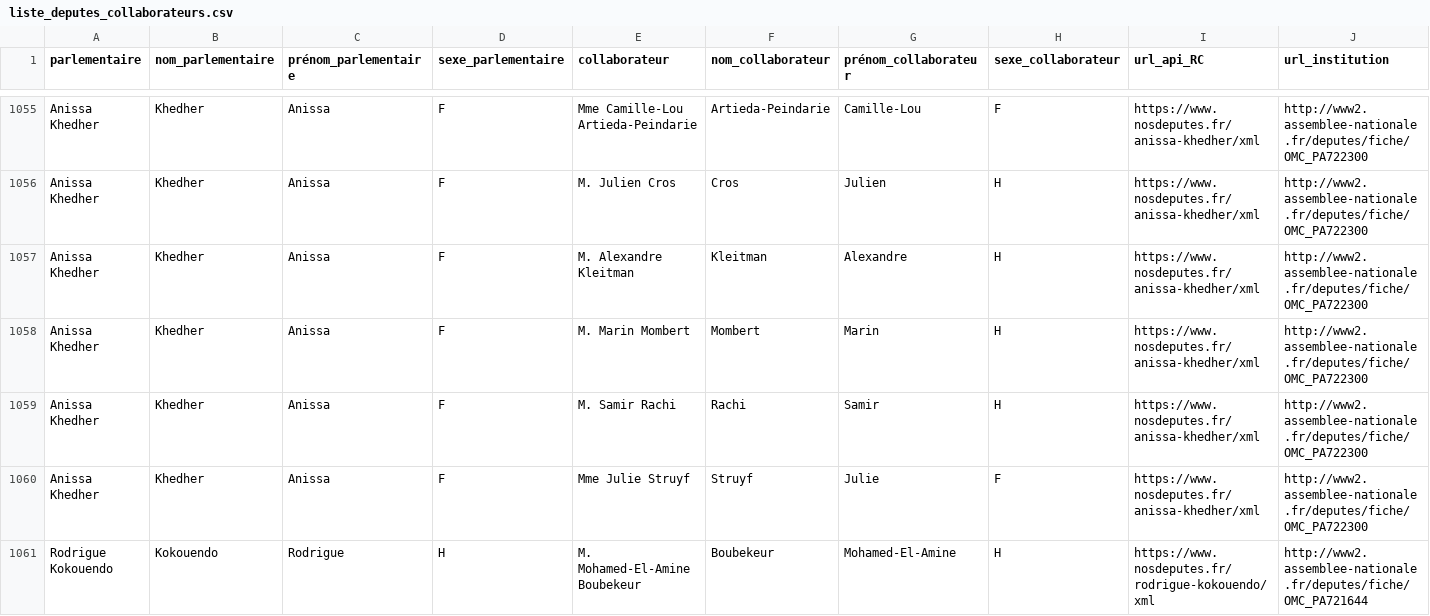
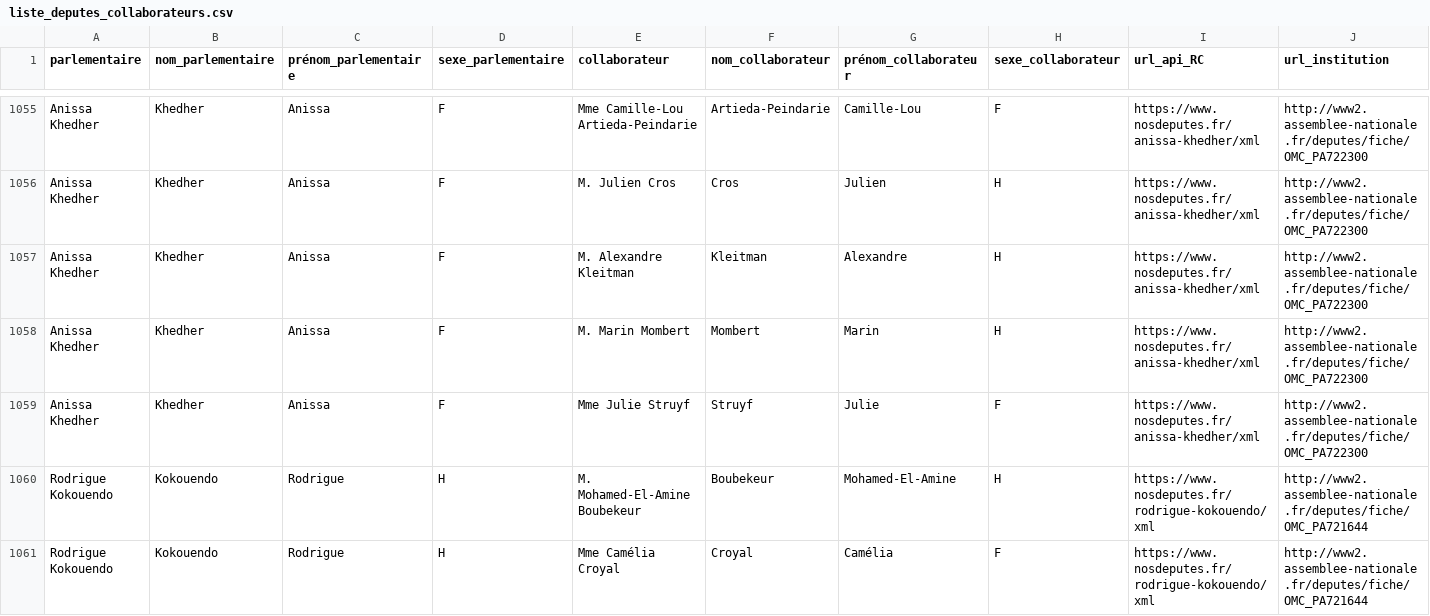
Before and after one commit to regardscitoyens/Collaborateurs-Parlement, a CSV file: data/liste_deputes_collaborateurs.csv, drawn as a sheet; only a part is shown, gaps mark what is left out; the shorter side is filled out with more unchanged rows; rows hold the shown columns only; the diff names each change by its address in the sheet, - before the commit and + after, or states it on an @@ line.

Commit message:
autoupdate députés

```diff
--- a/data/liste_deputes_collaborateurs.csv
+++ b/data/liste_deputes_collaborateurs.csv
-row 1059: Anissa Khedher | Khedher | Anissa | F | M. Samir Rachi | Rachi | Samir | H | https://www.nosdeputes.fr/anissa-khedher/xml | http://www2.assemblee-nationale.fr/deputes/fiche/OMC_PA722300
```
